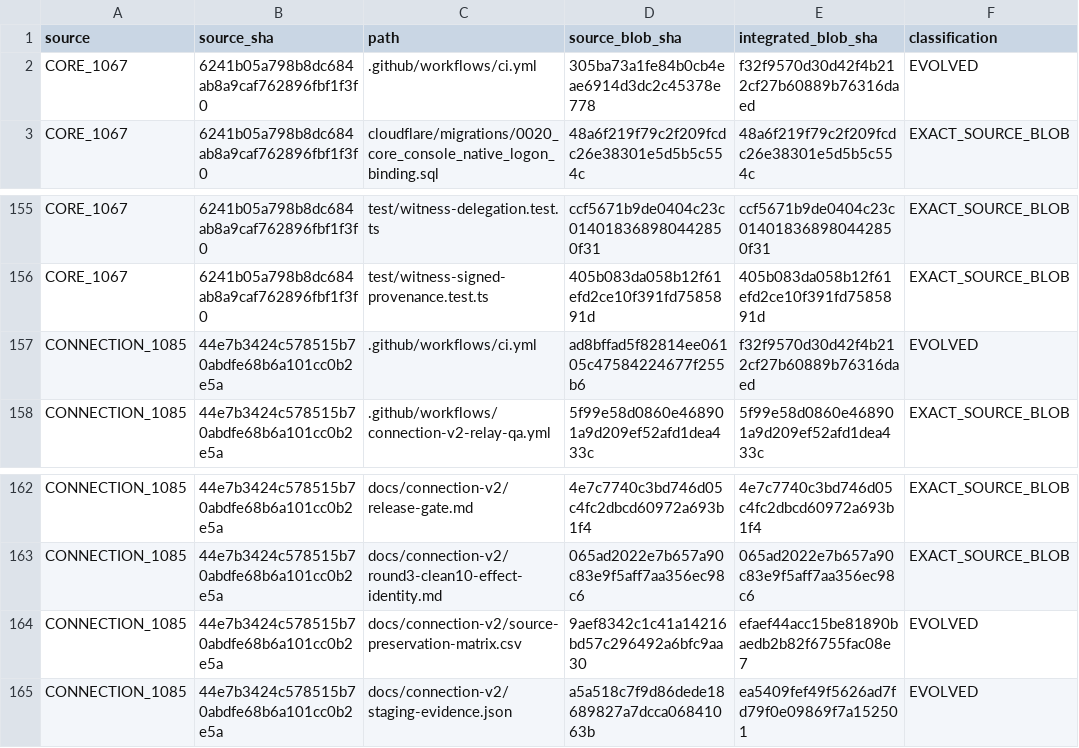
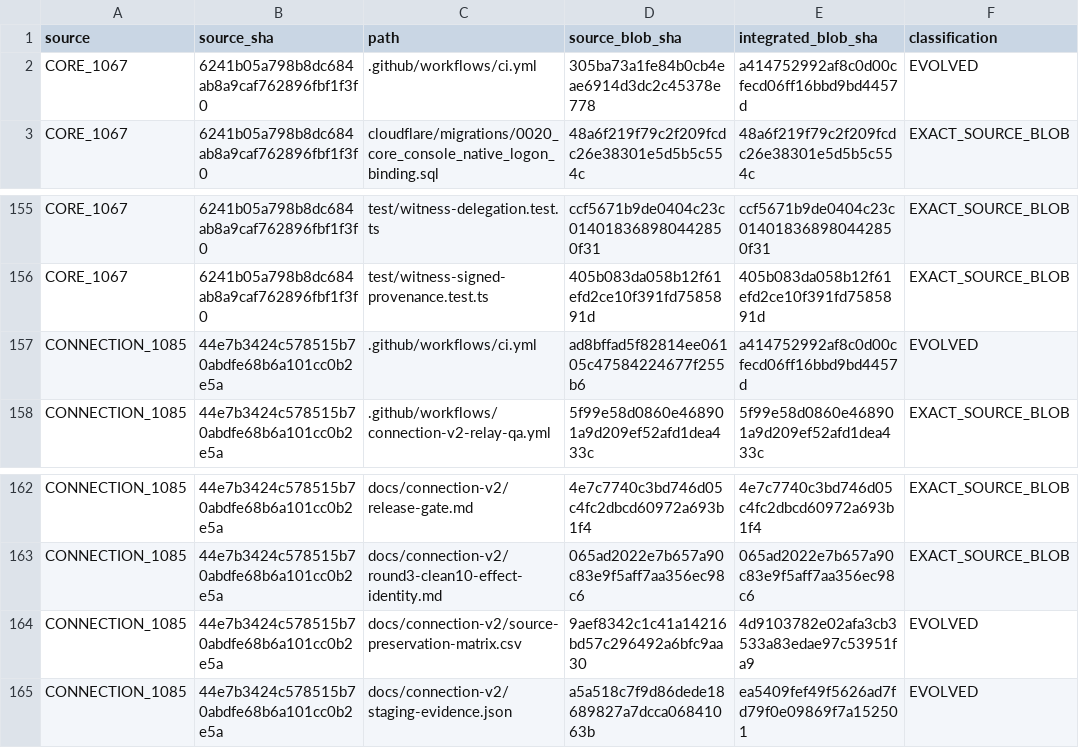
Before and after one commit to Naveax/Nexowire, a CSV file: docs/coord/AI05_CORE_CONNECTION_V2_PRESERVATION.csv, drawn as a sheet; only a part is shown, gaps mark what is left out.

```diff
--- a/docs/coord/AI05_CORE_CONNECTION_V2_PRESERVATION.csv
+++ b/docs/coord/AI05_CORE_CONNECTION_V2_PRESERVATION.csv
@@ -1,3 +1,3 @@
 source,source_sha,path,source_blob_sha,integrated_blob_sha,classification
-"CORE_1067","6241b05a798b8dc684ab8a9caf762896fbf1f3f0",".github/workflows/ci.yml","305ba73a1fe84b0cb4eae6914d3dc2c45378e778","f32f9570d30d42f4b212cf27b60889b76316daed","EVOLVED"
+"CORE_1067","6241b05a798b8dc684ab8a9caf762896fbf1f3f0",".github/workflows/ci.yml","305ba73a1fe84b0cb4eae6914d3dc2c45378e778","a414752992af8c0d00cfecd06ff16bbd9bd4457d","EVOLVED"
 "CORE_1067","6241b05a798b8dc684ab8a9caf762896fbf1f3f0","cloudflare/migrations/0020_core_console_native_logon_binding.sql","48a6f219f79c2f209fcdc26e38301e5d5b5c554c","48a6f219f79c2f209fcdc26e38301e5d5b5c554c","EXACT_SOURCE_BLOB"
@@ -156,3 +156,3 @@ source,source_sha,path,source_blob_sha,integrated_blob_sha,classification
 "CORE_1067","6241b05a798b8dc684ab8a9caf762896fbf1f3f0","test/witness-signed-provenance.test.ts","405b083da058b12f61efd2ce10f391fd7585891d","405b083da058b12f61efd2ce10f391fd7585891d","EXACT_SOURCE_BLOB"
-"CONNECTION_1085","44e7b3424c578515b70abdfe68b6a101cc0b2e5a",".github/workflows/ci.yml","ad8bffad5f82814ee06105c47584224677f255b6","f32f9570d30d42f4b212cf27b60889b76316daed","EVOLVED"
+"CONNECTION_1085","44e7b3424c578515b70abdfe68b6a101cc0b2e5a",".github/workflows/ci.yml","ad8bffad5f82814ee06105c47584224677f255b6","a414752992af8c0d00cfecd06ff16bbd9bd4457d","EVOLVED"
 "CONNECTION_1085","44e7b3424c578515b70abdfe68b6a101cc0b2e5a",".github/workflows/connection-v2-relay-qa.yml","5f99e58d0860e468901a9d209ef52afd1dea433c","5f99e58d0860e468901a9d209ef52afd1dea433c","EXACT_SOURCE_BLOB"
@@ -163,3 +163,3 @@ source,source_sha,path,source_blob_sha,integrated_blob_sha,classification
 "CONNECTION_1085","44e7b3424c578515b70abdfe68b6a101cc0b2e5a","docs/connection-v2/round3-clean10-effect-identity.md","065ad2022e7b657a90c83e9f5aff7aa356ec98c6","065ad2022e7b657a90c83e9f5aff7aa356ec98c6","EXACT_SOURCE_BLOB"
-"CONNECTION_1085","44e7b3424c578515b70abdfe68b6a101cc0b2e5a","docs/connection-v2/source-preservation-matrix.csv","9aef8342c1c41a14216bd57c296492a6bfc9aa30","efaef44acc15be81890baedb2b82f6755fac08e7","EVOLVED"
+"CONNECTION_1085","44e7b3424c578515b70abdfe68b6a101cc0b2e5a","docs/connection-v2/source-preservation-matrix.csv","9aef8342c1c41a14216bd57c296492a6bfc9aa30","4d9103782e02afa3cb3533a83edae97c53951fa9","EVOLVED"
 "CONNECTION_1085","44e7b3424c578515b70abdfe68b6a101cc0b2e5a","docs/connection-v2/staging-evidence.json","a5a518c7f9d86dede18689827a7dcca06841063b","ea5409fef49f5626ad7fd79f0e09869f7a152501","EVOLVED"
```
Also changed, not shown: docs/connection-v2/source-preservation-matrix.csv, docs/coord/AI05_ROUND2_SOURCE_PRESERVATION.csv, 5 other files.
